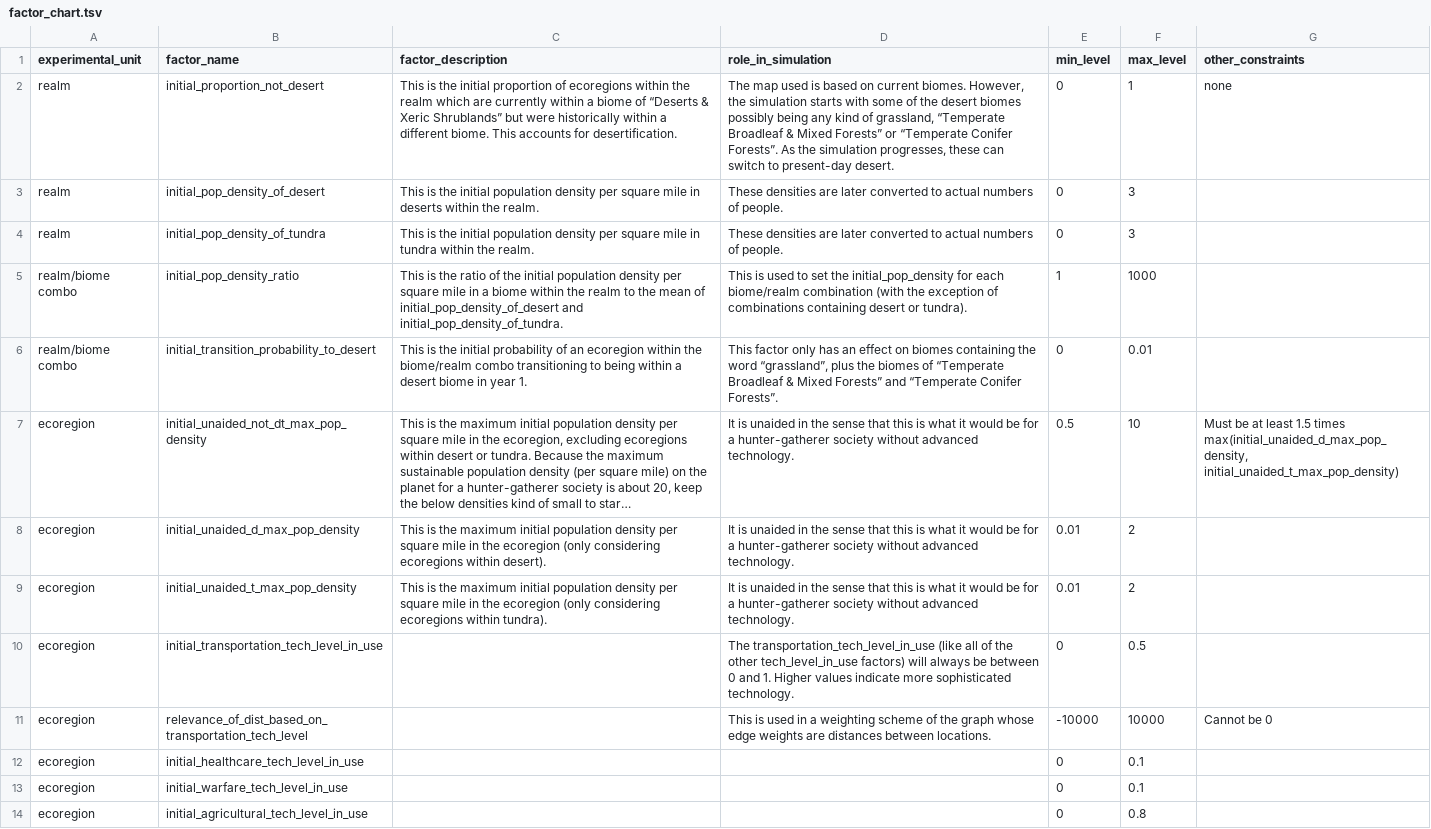
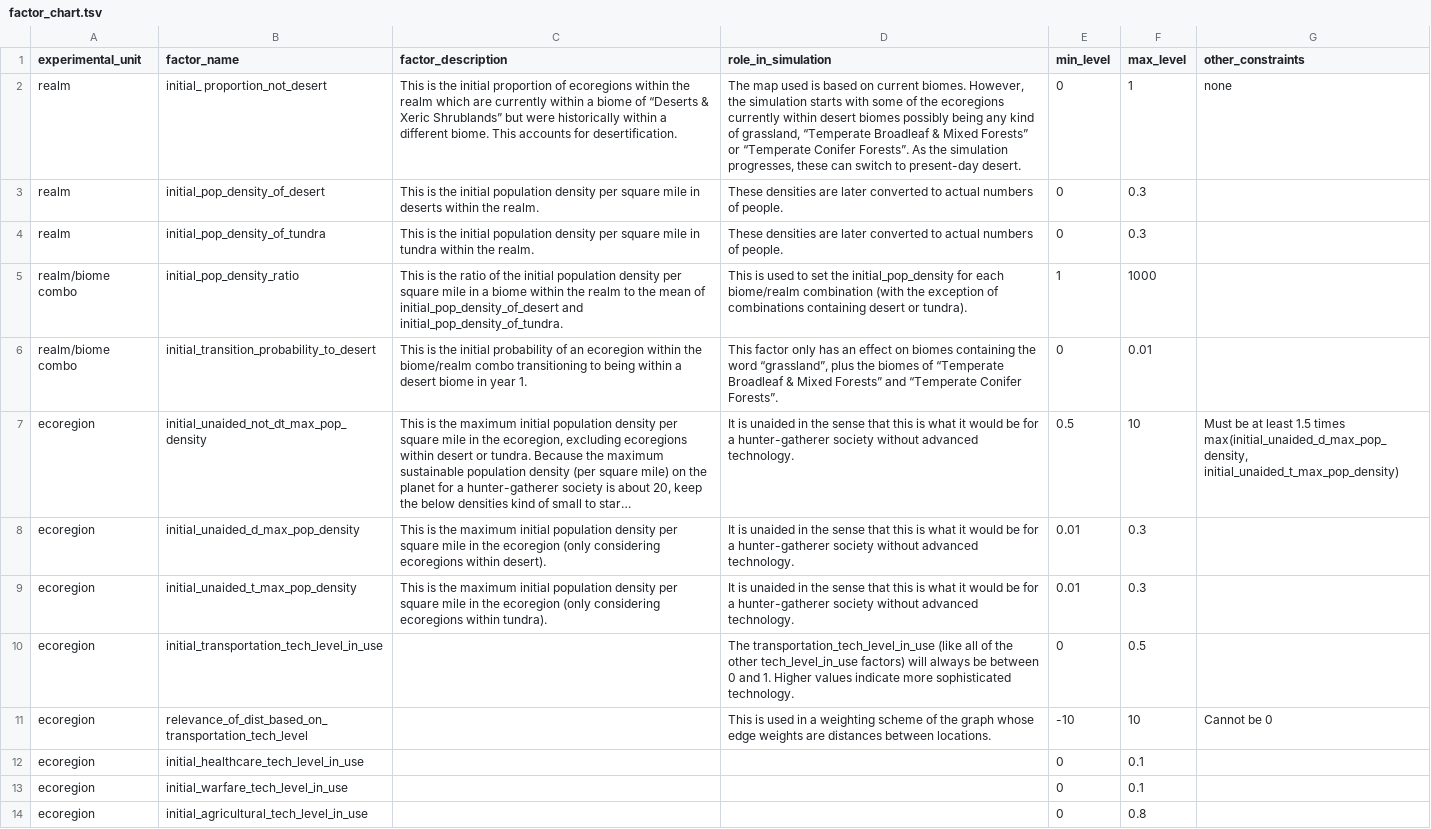
Before and after one commit to iamgiddyaboutgit-schoolwork/doe_group_project, a TSV file: data/factor_chart.tsv, drawn as a sheet; only a part is shown; long unchanged cells end in …; the diff names each change by its address in the sheet, - before the commit and + after, or states it on an @@ line.

Commit message:
Make smaller ranges

```diff
--- a/data/factor_chart.tsv
+++ b/data/factor_chart.tsv
-B2 (factor_name): initial_proportion_not_desert
+B2 (factor_name): initial_ proportion_not_desert
-D2 (role_in_simulation): …of the desert biomes…
+D2 (role_in_simulation): …of the ecoregions currently within desert biomes…
-F3:F4 (max_level): 3
+F3:F4 (max_level): 0.3
-F8:F9 (max_level): 2
+F8:F9 (max_level): 0.3
-E11 (min_level): -10000
+E11 (min_level): -10
-F11 (max_level): 10000
+F11 (max_level): 10
```
